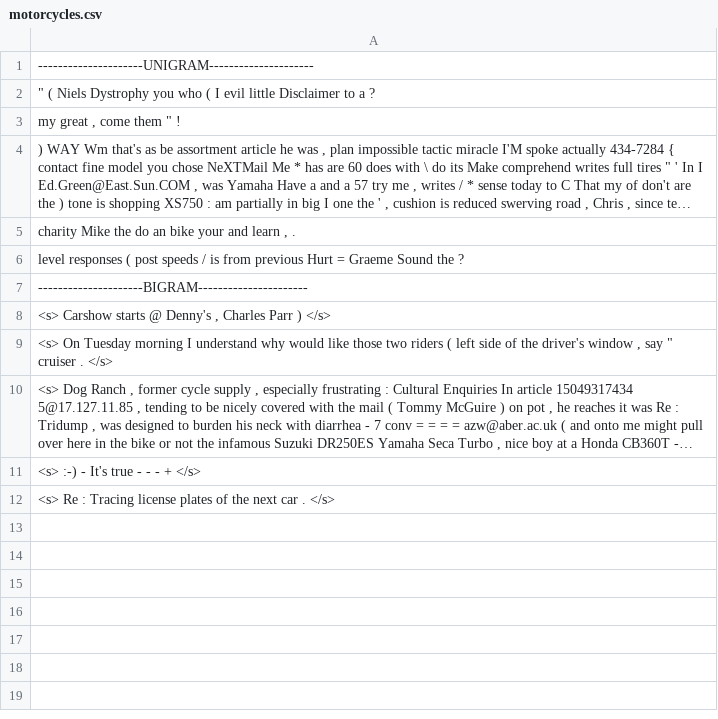
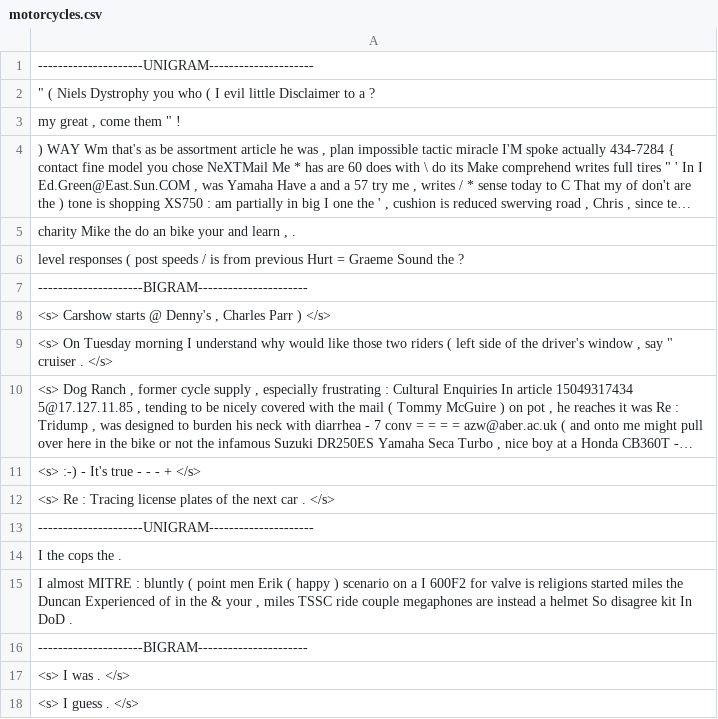
Before and after one commit to linoandy/NLP_Project, a CSV file: results/motorcycles.csv, drawn as a sheet; long unchanged cells end in …; the diff names each change by its address in the sheet, - before the commit and + after, or states it on an @@ line.

```diff
--- a/results/motorcycles.csv
+++ b/results/motorcycles.csv
+row 13: ---------------------UNIGRAM---------------------
+row 14: I the cops the .
+row 15: I almost MITRE : bluntly ( point men Erik ( happy ) scenario on a I 600F2 for valve is religions started miles the Duncan Experienced of in the & your , miles TSSC ride couple megaphones are instead a helmet So disagree kit In DoD .
+row 16: ---------------------BIGRAM----------------------
+row 17: <s> I was . </s>
+row 18: <s> I guess . </s>
```
Also changed, not shown: results/autos.csv, results/graphics.csv, 1 other file.
